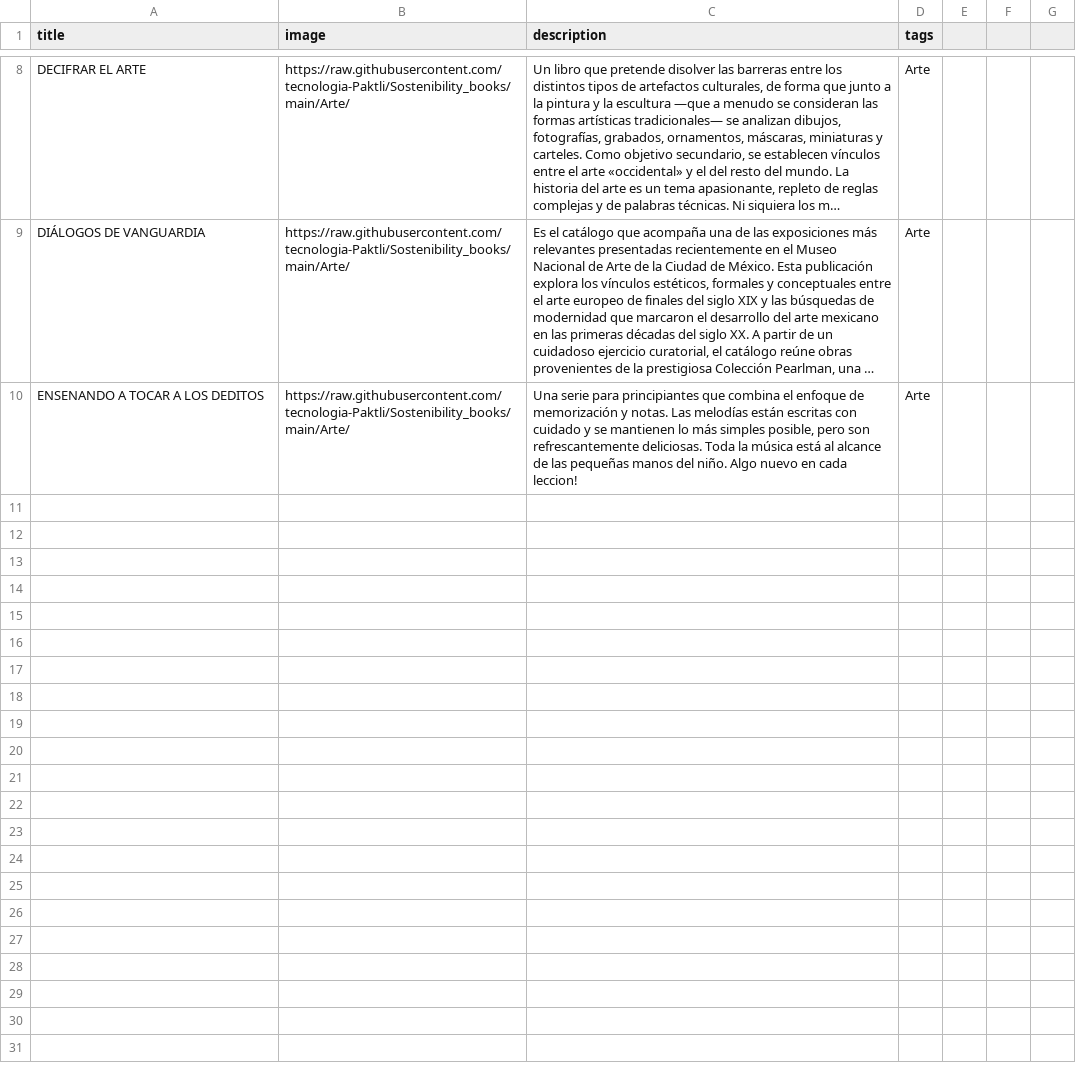
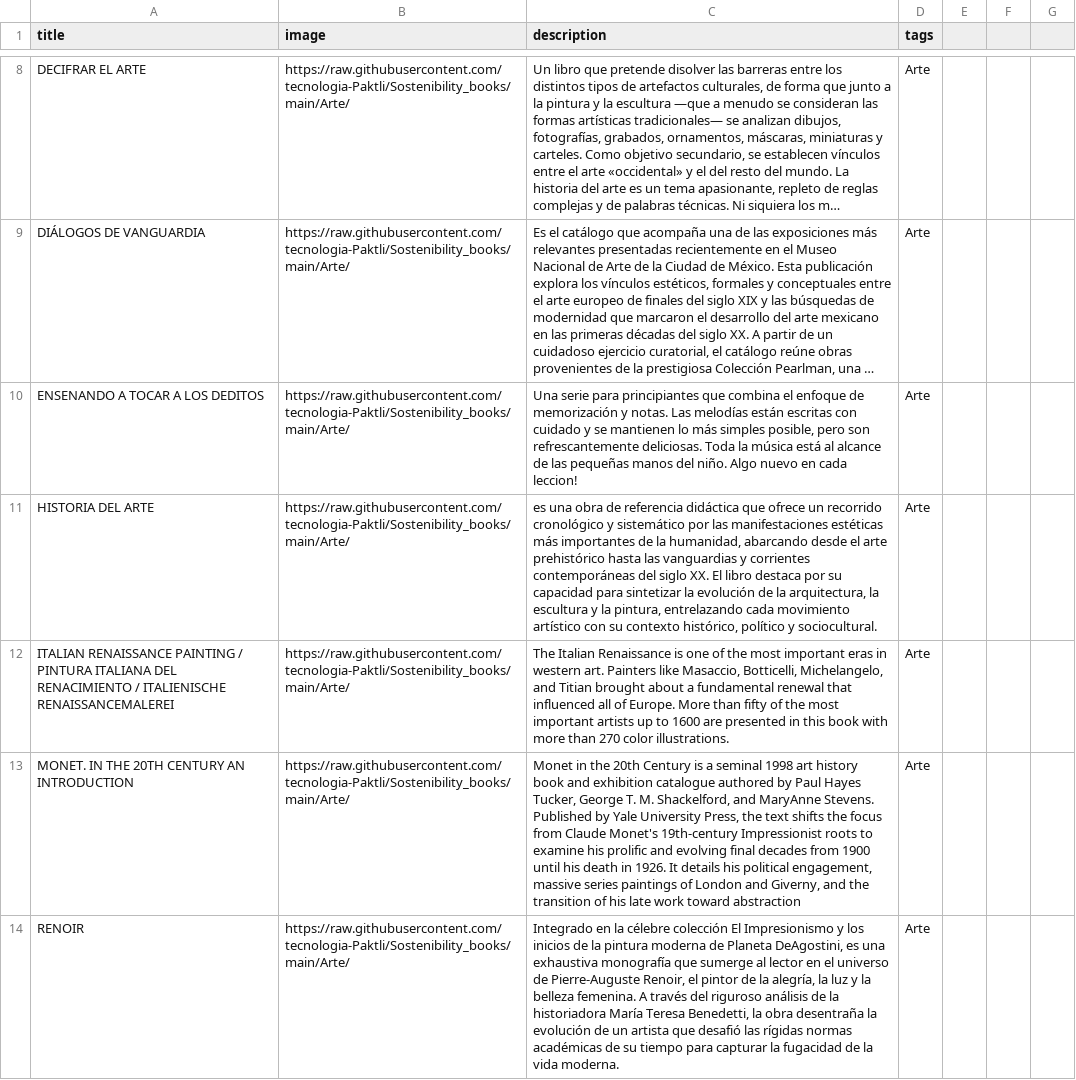
Before and after one commit to tecnologia-Paktli/Sostenibility_books, a CSV file: Arte.csv, drawn as a sheet; only a part is shown, gaps mark what is left out; long unchanged cells end in …; the diff covers the shown part only; the diff names each change by its address in the sheet, - before the commit and + after, or states it on an @@ line.

Commit message:
Update Arte.csv

```diff
--- a/Arte.csv
+++ b/Arte.csv
+row 11: HISTORIA DEL ARTE | https://raw.githubusercontent.com/tecnologia-Paktli/Sostenibility_books/main/Arte/ | es una obra de referencia didáctica que ofrece un recorrido cronológico y sistemático por las manifestaciones estéticas más importantes de la humanidad, abarcando desde el arte prehistórico hasta las vanguardias y corrientes contemporáneas del siglo XX. El libro destaca por su capacidad para sintetizar la evolución de la arquitectura, la escultura y la pintura, entrelazando cada movimiento artístico con su contexto histórico, político y sociocultural. | Arte
+row 12: ITALIAN RENAISSANCE PAINTING / PINTURA ITALIANA DEL RENACIMIENTO / ITALIENISCHE RENAISSANCEMALEREI | https://raw.githubusercontent.com/tecnologia-Paktli/Sostenibility_books/main/Arte/ | The Italian Renaissance is one of the most important eras in western art. Painters like Masaccio, Botticelli, Michelangelo, and Titian brought about a fundamental renewal that influenced all of Europe. More than fifty of the most important artists up to 1600 are presented in this book with more than 270 color illustrations. | Arte
+row 13: MONET. IN THE 20TH CENTURY AN INTRODUCTION | https://raw.githubusercontent.com/tecnologia-Paktli/Sostenibility_books/main/Arte/ | Monet in the 20th Century is a seminal 1998 art history book and exhibition catalogue authored by Paul Hayes Tucker, George T. M. Shackelford, and MaryAnne Stevens. Published by Yale University Press, the text shifts the focus from Claude Monet's 19th-century Impressionist roots to examine his prolific and evolving final decades from 1900 until his death in 1926. It details his political engagement, massive series paintings of London and Giverny, and the transition of his late work toward abstraction | Arte
+row 14: RENOIR | https://raw.githubusercontent.com/tecnologia-Paktli/Sostenibility_books/main/Arte/ | Integrado en la célebre colección El Impresionismo y los inicios de la pintura moderna de Planeta DeAgostini, es una exhaustiva monografía que sumerge al lector en el universo de Pierre-Auguste Renoir, el pintor de la alegría, la luz y la belleza femenina. A través del riguroso análisis de la historiadora María Teresa Benedetti, la obra desentraña la evolución de un artista que desafió las rígidas normas académicas de su tiempo para capturar la fugacidad de la vida moderna. | Arte
```
Also changed, not shown: 4 added rows elsewhere in this file.
